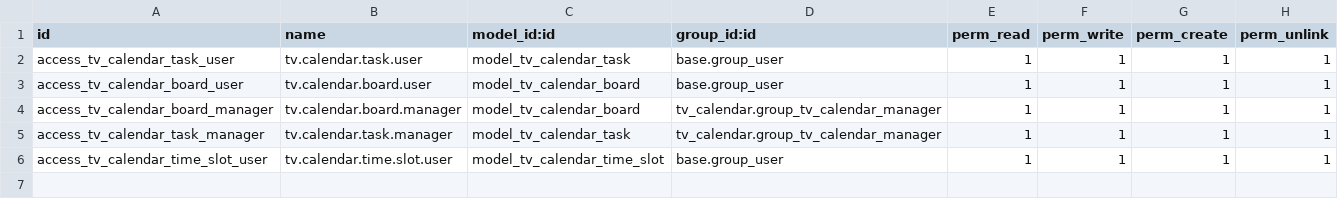
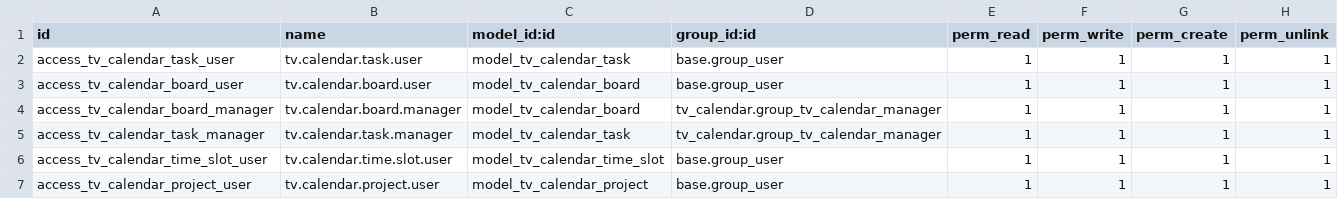
Before and after one commit to lopezdu53/odoo19-enterprise, a CSV file: addons/tv_calendar/security/ir.model.access.csv, drawn as a sheet; the diff names each change by its address in the sheet, - before the commit and + after, or states it on an @@ line.

```diff
--- a/addons/tv_calendar/security/ir.model.access.csv
+++ b/addons/tv_calendar/security/ir.model.access.csv
+row 7: access_tv_calendar_project_user | tv.calendar.project.user | model_tv_calendar_project | base.group_user | 1 | 1 | 1 | 1
```
Also changed, not shown: 8 other files.
